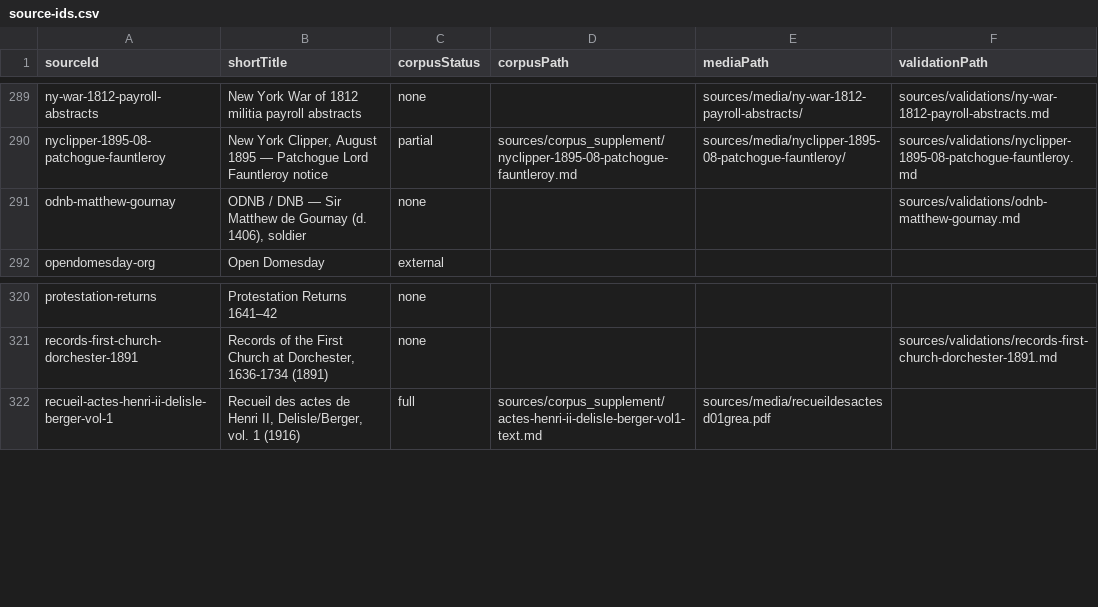
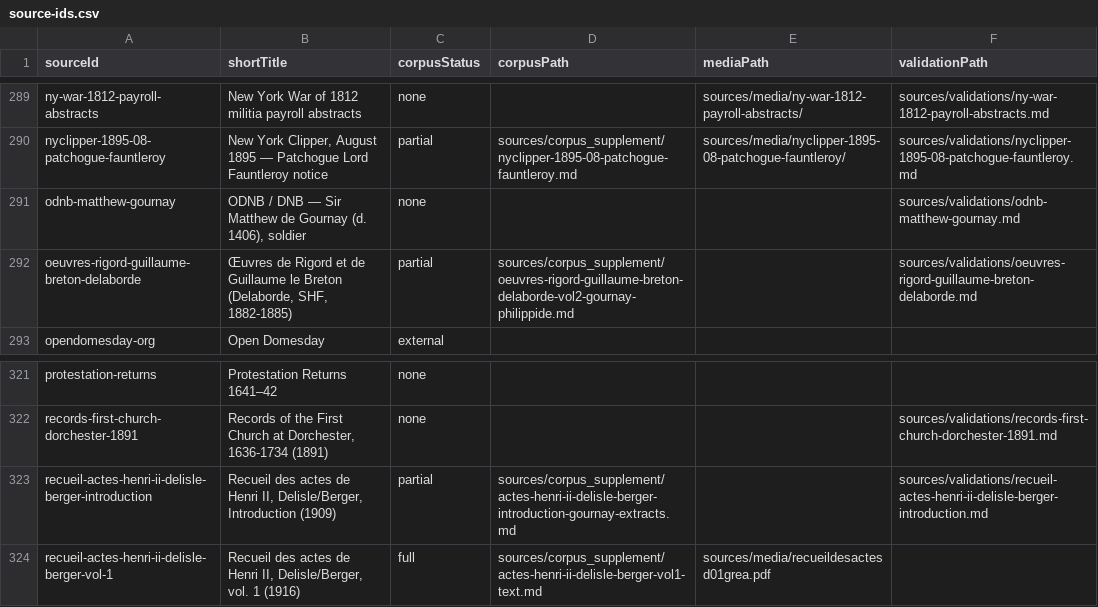
Before and after one commit to allengurney/gurney-genealogy, a CSV file: data/indexes/source-ids.csv, drawn as a sheet; only a part is shown, gaps mark what is left out; the diff names each change by its address in the sheet, - before the commit and + after, or states it on an @@ line.

```diff
--- a/data/indexes/source-ids.csv
+++ b/data/indexes/source-ids.csv
+row 292: oeuvres-rigord-guillaume-breton-delaborde | Œuvres de Rigord et de Guillaume le Breton (Delaborde, SHF, 1882-1885) | partial | sources/corpus_supplement/oeuvres-rigord-guillaume-breton-delaborde-vol2-gournay-philippide.md |  | sources/validations/oeuvres-rigord-guillaume-breton-delaborde.md
+row 323: recueil-actes-henri-ii-delisle-berger-introduction | Recueil des actes de Henri II, Delisle/Berger, Introduction (1909) | partial | sources/corpus_supplement/actes-henri-ii-delisle-berger-introduction-gournay-extracts.md |  | sources/validations/recueil-actes-henri-ii-delisle-berger-introduction.md
```
Also changed, not shown: data/indexes/all-ids.csv, research/future-research/research-leads-done.csv, 12 other files.
